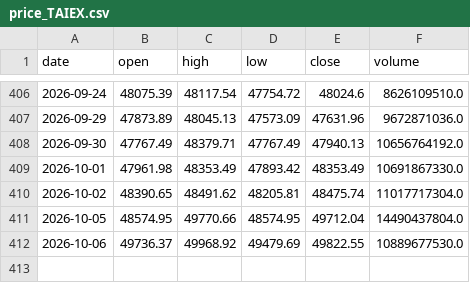
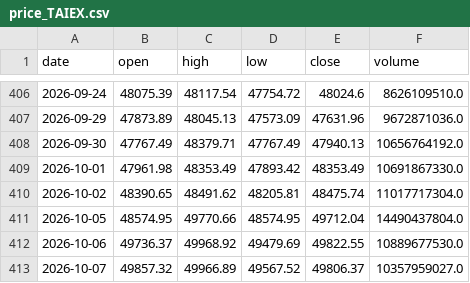
Before and after one commit to yang214639/tw-stock-daily, a CSV file: data/price_TAIEX.csv, drawn as a sheet; only a part is shown, gaps mark what is left out.

Commit message:
data: 2026-10-08 00:26 UTC 盤勢資料更新

```diff
--- a/data/price_TAIEX.csv
+++ b/data/price_TAIEX.csv
@@ -412 +412,2 @@ date,open,high,low,close,volume
 2026-10-06,49736.37,49968.92,49479.69,49822.55,10889677530.0
+2026-10-07,49857.32,49966.89,49567.52,49806.37,10357959027.0
```
Also changed, not shown: data/price_0050.csv, data/price_2308.csv, 35 other files.
